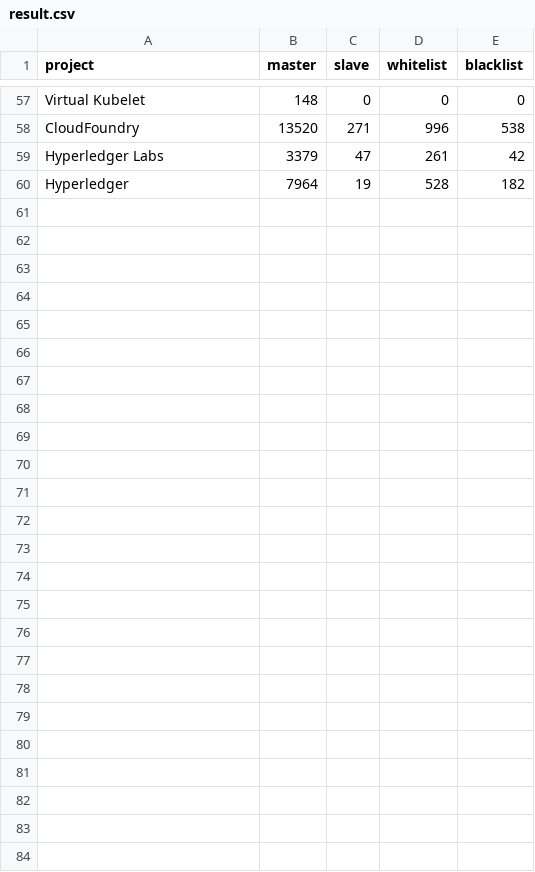
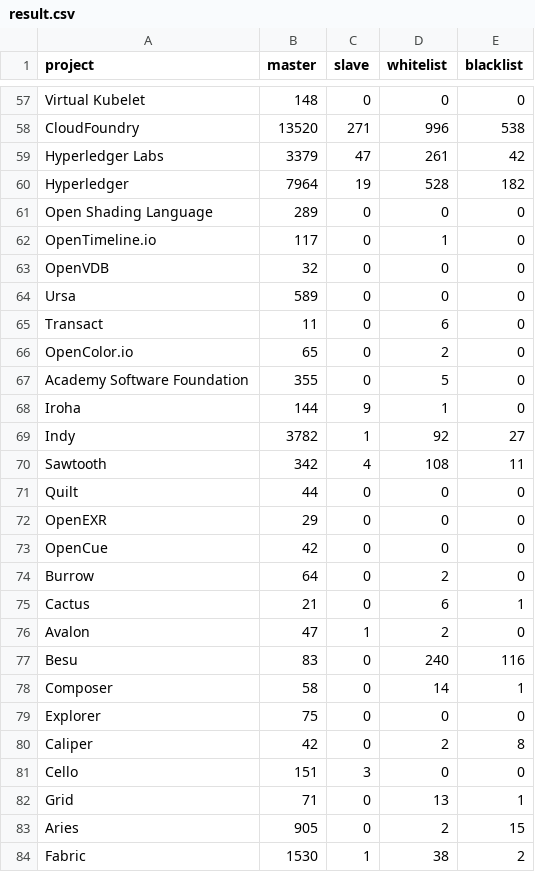
Before and after one commit to cncf/count_kw, a CSV file: result.csv, drawn as a sheet; only a part is shown, gaps mark what is left out; the diff names each change by its address in the sheet, - before the commit and + after, or states it on an @@ line.

Commit message:
HL projects data
Signed-off-by: Łukasz Gryglicki <lukaszgryglicki@o2.pl>

```diff
--- a/result.csv
+++ b/result.csv
+row 61: Open Shading Language | 289 | 0 | 0 | 0
+row 62: OpenTimeline.io | 117 | 0 | 1 | 0
+row 63: OpenVDB | 32 | 0 | 0 | 0
+row 64: Ursa | 589 | 0 | 0 | 0
+row 65: Transact | 11 | 0 | 6 | 0
+row 66: OpenColor.io | 65 | 0 | 2 | 0
+row 67: Academy Software Foundation | 355 | 0 | 5 | 0
+row 68: Iroha | 144 | 9 | 1 | 0
+row 69: Indy | 3782 | 1 | 92 | 27
+row 70: Sawtooth | 342 | 4 | 108 | 11
+row 71: Quilt | 44 | 0 | 0 | 0
+row 72: OpenEXR | 29 | 0 | 0 | 0
+row 73: OpenCue | 42 | 0 | 0 | 0
+row 74: Burrow | 64 | 0 | 2 | 0
+row 75: Cactus | 21 | 0 | 6 | 1
+row 76: Avalon | 47 | 1 | 2 | 0
+row 77: Besu | 83 | 0 | 240 | 116
+row 78: Composer | 58 | 0 | 14 | 1
+row 79: Explorer | 75 | 0 | 0 | 0
+row 80: Caliper | 42 | 0 | 2 | 8
+row 81: Cello | 151 | 3 | 0 | 0
+row 82: Grid | 71 | 0 | 13 | 1
+row 83: Aries | 905 | 0 | 2 | 15
+row 84: Fabric | 1530 | 1 | 38 | 2
```
Also changed, not shown: 1 other file.
